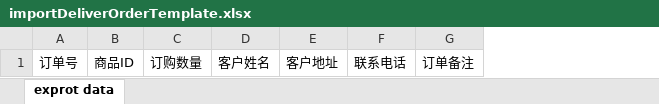
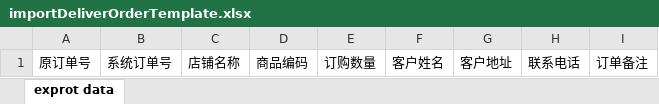
Before and after one commit to hxy021102/ant, an Excel workbook: ant-mis-web/src/main/webapp/deliverorder/importDeliverOrderTemplate.xlsx, sheet exprot data, drawn as a sheet; values as stored, in another font and other column widths than the file's, no borders; removed rows and columns are numbered as before the commit, all else as after; the diff names each change by its address in the sheet, - before the commit and + after, or states it on an @@ line.

```diff
--- a/ant-mis-web/src/main/webapp/deliverorder/importDeliverOrderTemplate.xlsx (sheet exprot data)
+++ b/ant-mis-web/src/main/webapp/deliverorder/importDeliverOrderTemplate.xlsx (sheet exprot data)
-column A, row 1: 订单号
-column B, row 1: 商品ID
+column A, row 1: 原订单号
+column B, row 1: 系统订单号
+column C, row 1: 店铺名称
+column D, row 1: 商品编码
```
Also changed, not shown: 8 other files.
